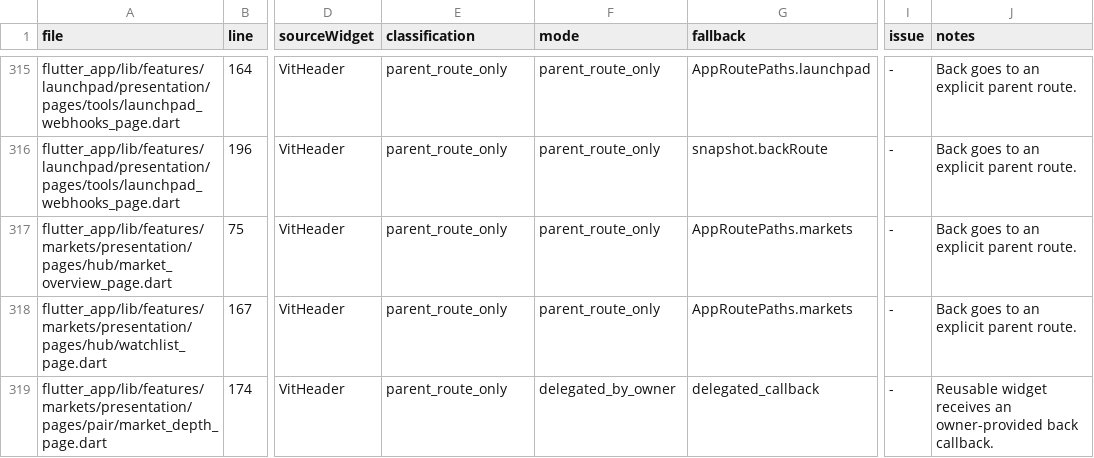
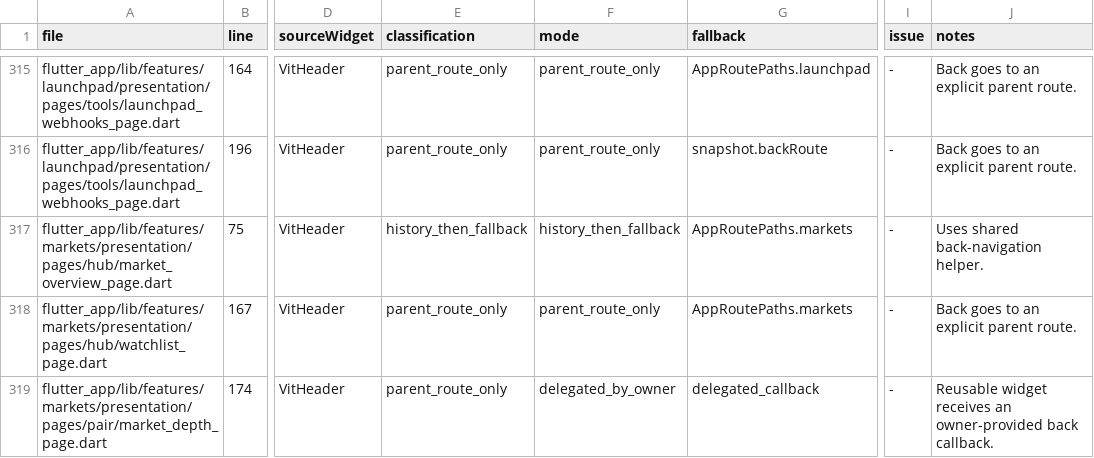
Before and after one commit to LonelyTraderBay/Tao-app-trad-figma-sang-fultter-bang-ui-ux-pro-max-truc-tiep-tu-code, a CSV file: docs/02_FLUTTER_MIGRATION/audits/VitTrade-Header-Back-Navigation-Behavior-Audit.csv, drawn as a sheet; only a part is shown, gaps mark what is left out; the diff names each change by its address in the sheet, - before the commit and + after, or states it on an @@ line.

```diff
--- a/docs/02_FLUTTER_MIGRATION/audits/VitTrade-Header-Back-Navigation-Behavior-Audit.csv
+++ b/docs/02_FLUTTER_MIGRATION/audits/VitTrade-Header-Back-Navigation-Behavior-Audit.csv
-E317 (classification): parent_route_only
+E317 (classification): history_then_fallback
-F317 (mode): parent_route_only
+F317 (mode): history_then_fallback
-J317 (notes): Back goes to an explicit parent route.
+J317 (notes): Uses shared back-navigation helper.
```
Also changed, not shown: docs/02_FLUTTER_MIGRATION/audits/VitTrade-Page-Rhythm-Audit.csv, docs/02_FLUTTER_MIGRATION/audits/VitTrade-Page-Rhythm-Screen-Compliance.csv, 9 other files.
